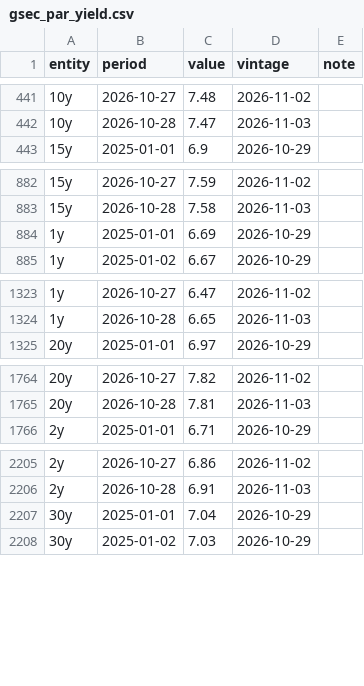
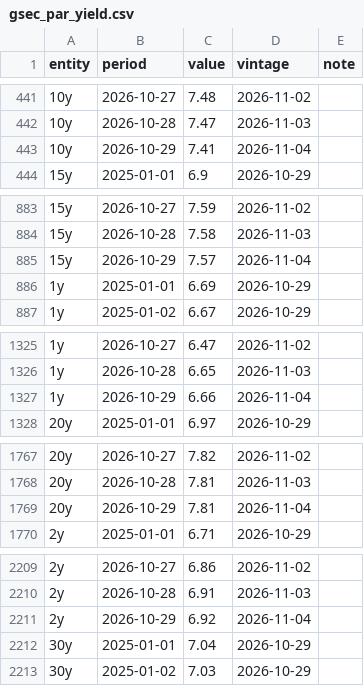
Before and after one commit to indiamacrofinance/indiamacrofinance, a CSV file: data/panels/gsec_par_yield.csv, drawn as a sheet; only a part is shown, gaps mark what is left out; the diff covers the shown part only.

Commit message:
markets: Brent in ₹ 8,991, Brent (US$) 94.8, CRR 3, Dollar index (DXY) 101.6 (+15 more)
- Brent in ₹: 8,991 (2026-11-04)
- Brent (US$): 94.8 (2026-11-04)
- CRR: 3 (2026-11-05)
- Dollar index (DXY): 101.6 (2026-11-04)
- Gold (US$/oz): 4,071 (2026-11-04)
- 10-yr par yield (FBIL): 7.41 (2026-10-29)
- MSF rate: 5.75 (2026-11-05)
- Repo rate: 5.5 (2026-11-05)
- SDF rate: 5.25 (2026-11-05)
- SLR: 18 (2026-11-05)
- 91-day T-bill: 5.9 (2026-11-05)
- 10y – repo spread: 1.91 (2026-10-29)
- US 10-yr yield: 4.89 (2026-11-04)
- US VIX: 16.97 (2026-11-04)
- USD/CNY: 6.67 (2026-11-04)
- USD/IDR: 18,140 (2026-11-04)
- USD/INR (market): 94.63 (2026-11-04)
- USD/KRW: 1,341 (2026-11-04)
- panel gsec_par_yield

```diff
--- a/data/panels/gsec_par_yield.csv
+++ b/data/panels/gsec_par_yield.csv
@@ -442,2 +442,3 @@ entity,period,value,vintage,note
 10y,2026-10-28,7.47,2026-11-03,
+10y,2026-10-29,7.41,2026-11-04,
 15y,2025-01-01,6.9,2026-10-29,
@@ -883,2 +884,3 @@ entity,period,value,vintage,note
 15y,2026-10-28,7.58,2026-11-03,
+15y,2026-10-29,7.57,2026-11-04,
 1y,2025-01-01,6.69,2026-10-29,
@@ -1324,2 +1326,3 @@ entity,period,value,vintage,note
 1y,2026-10-28,6.65,2026-11-03,
+1y,2026-10-29,6.66,2026-11-04,
 20y,2025-01-01,6.97,2026-10-29,
@@ -1765,2 +1768,3 @@ entity,period,value,vintage,note
 20y,2026-10-28,7.81,2026-11-03,
+20y,2026-10-29,7.81,2026-11-04,
 2y,2025-01-01,6.71,2026-10-29,
@@ -2206,2 +2210,3 @@ entity,period,value,vintage,note
 2y,2026-10-28,6.91,2026-11-03,
+2y,2026-10-29,6.92,2026-11-04,
 30y,2025-01-01,7.04,2026-10-29,
```
Also changed, not shown: 7 added rows elsewhere in this file, data/revisions/usdkrw_close.csv, data/series/brent_inr.csv, 50 other files.
